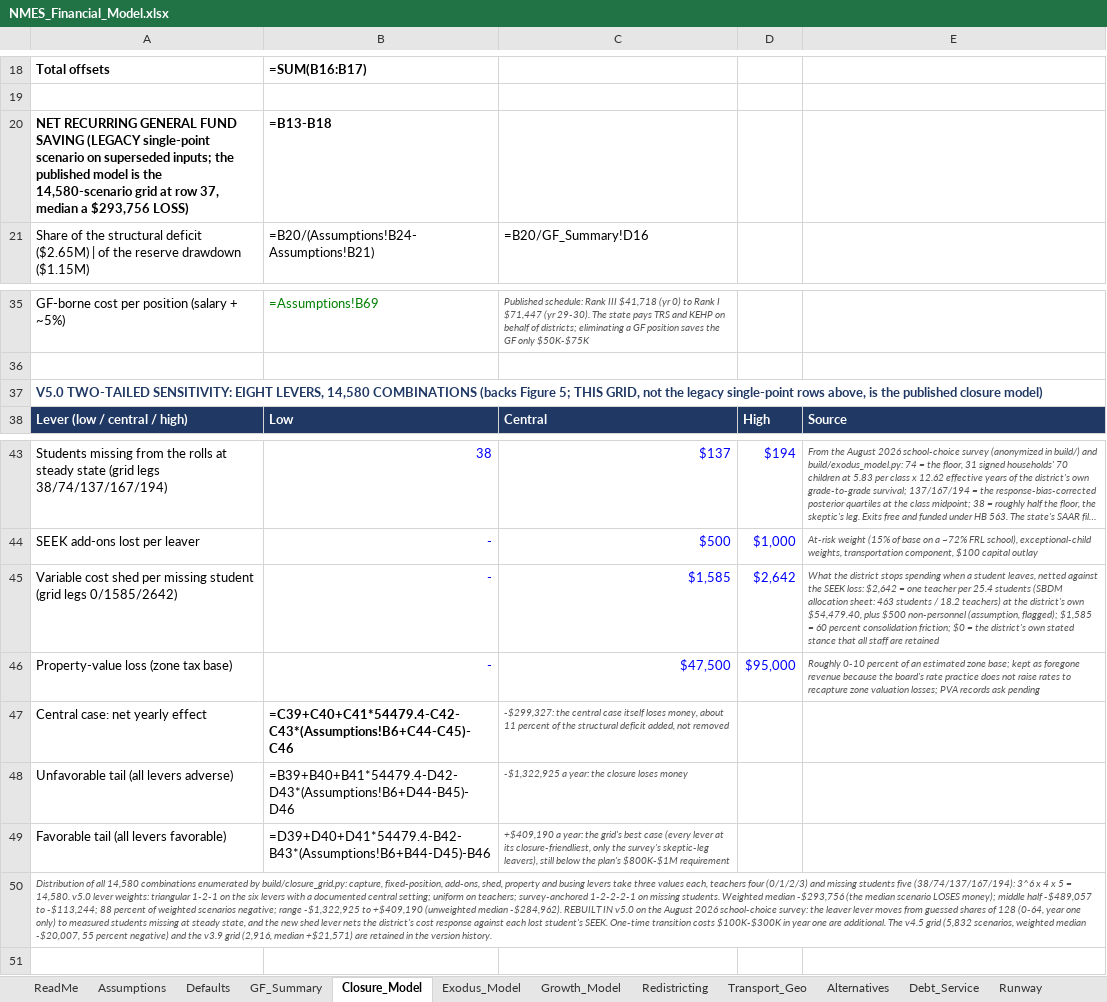
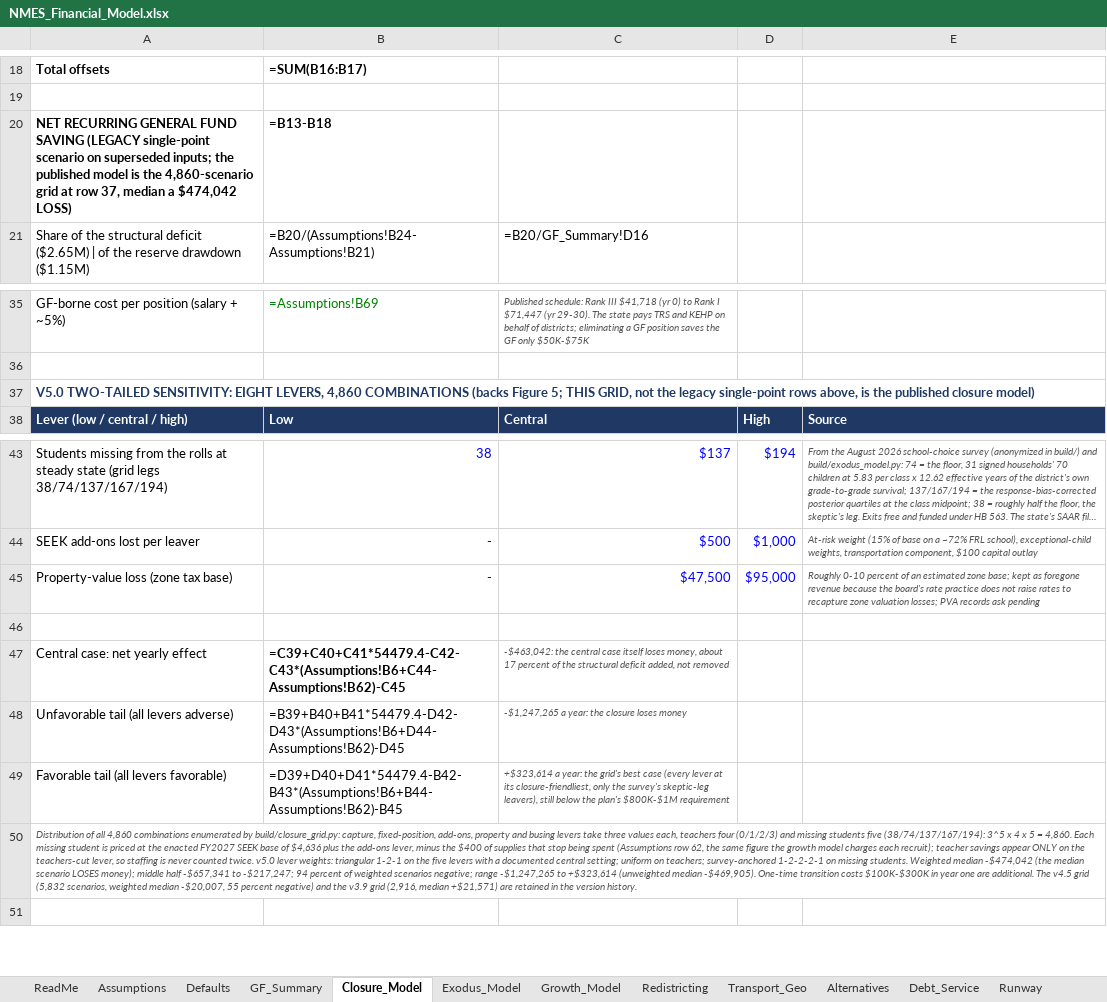
Before and after one commit to ryanuspsagm/SaveNMES, an Excel workbook: NMES_Financial_Model.xlsx, sheet Closure_Model, drawn as a sheet; only a part is shown, gaps mark what is left out; long unchanged cells end in …; values as stored, in another font and other column widths than the file's, no borders; formulas without a stored value are shown as written; removed rows and columns are numbered as before the commit, all else as after; the diff names each change by its address in the sheet, - before the commit and + after, or states it on an @@ line.

```diff
--- a/NMES_Financial_Model.xlsx (sheet Closure_Model)
+++ b/NMES_Financial_Model.xlsx (sheet Closure_Model)
-A20: …is the 14,580-scenario grid at row 37, median a $293,756 LOSS)
+A20: …is the 4,860-scenario grid at row 37, median a $474,042 LOSS)
-A37: …EIGHT LEVERS, 14,580 COMBINATIONS (backs…
+A37: …EIGHT LEVERS, 4,860 COMBINATIONS (backs…
-row 45: Variable cost shed per missing student (grid legs 0/1585/2642) | - | $1,585 | $2,642 | What the district stops spending when a student leaves, netted against the SEEK loss: $2,642 = one teacher per 25.4 students (SBDM allocation sheet: 463 students / 18.2 teachers) at the district's own $54,479.40, plus $500 non-personnel (assumption, flagged); $1,585 = 60 percent consolidation friction; $0 = the district's own stated stance that all staff are retained
+row 46: (empty)
-B47: =C39+C40+C41*54479.4-C42-C43*(Assumptions!B6+C44-C45)-C46
+B47: =C39+C40+C41*54479.4-C42-C43*(Assumptions!B6+C44-Assumptions!B62)-C45
-C47: -$299,327: the central case itself loses money, about 11 percent of…
+C47: -$463,042: the central case itself loses money, about 17 percent of…
-B48: =B39+B40+B41*54479.4-D42-D43*(Assumptions!B6+D44-B45)-D46
+B48: =B39+B40+B41*54479.4-D42-D43*(Assumptions!B6+D44-Assumptions!B62)-D45
-C48: -$1,322,925 a year: the closure loses money
+C48: -$1,247,265 a year: the closure loses money
-B49: =D39+D40+D41*54479.4-B42-B43*(Assumptions!B6+B44-D45)-B46
+B49: =D39+D40+D41*54479.4-B42-B43*(Assumptions!B6+B44-Assumptions!B62)-B45
-C49: +$409,190 a year:…
+C49: +$323,614 a year:…
-A50: …of all 14,580 combinations enumerated by build/closure_grid.py: capture, fixed-position, add-ons, shed, property and busing levers take three values each, teachers four (0/1/2/3) and missing students five (38/74/137/167/194): 3^6 x 4 x 5 = 14,580. v5.0 lever weights: triangular 1-2-1 on the six levers with a documented central setting; uniform on teachers; survey-anchored 1-2-2-2-1 on missing students. Weighted median -$293,756 (the median scenario LOSES money); middle half -$489,057 to -$113,244; 88 percent of weighted scenarios negative; range -$1,322,925 to +$409,190 (unweighted median -$284,962). REBUILT IN v5.0 on the August 2026 school-choice survey: the leaver lever moves from guessed shares of 128 (0-64, year one only) to measured students missing at steady state, and the new shed lever nets the district's cost response against each lost student's SEEK. One-time transition…
+A50: …of all 4,860 combinations enumerated by build/closure_grid.py: capture, fixed-position, add-ons, property and busing levers take three values each, teachers four (0/1/2/3) and missing students five (38/74/137/167/194): 3^5 x 4 x 5 = 4,860. Each missing student is priced at the enacted FY2027 SEEK base of $4,636 plus the add-ons lever, minus the $400 of supplies that stop being spent (Assumptions row 62, the same figure the growth model charges each recruit); teacher savings appear ONLY on the teachers-cut lever, so staffing is never counted twice. v5.0 lever weights: triangular 1-2-1 on the five levers with a documented central setting; uniform on teachers; survey-anchored 1-2-2-2-1 on missing students. Weighted median -$474,042 (the median scenario LOSES money); middle half -$657,341 to -$217,247; 94 percent of weighted scenarios negative; range -$1,247,265 to +$323,614 (unweighted median -$469,905). One-time transition…
```
Also changed, not shown: sheet Exodus_Model, sheet Defaults, sheet Alternatives, sheet Debt_Service, sheet Scenarios, sheet Assumptions, 4 more sheets, 16 other files.
